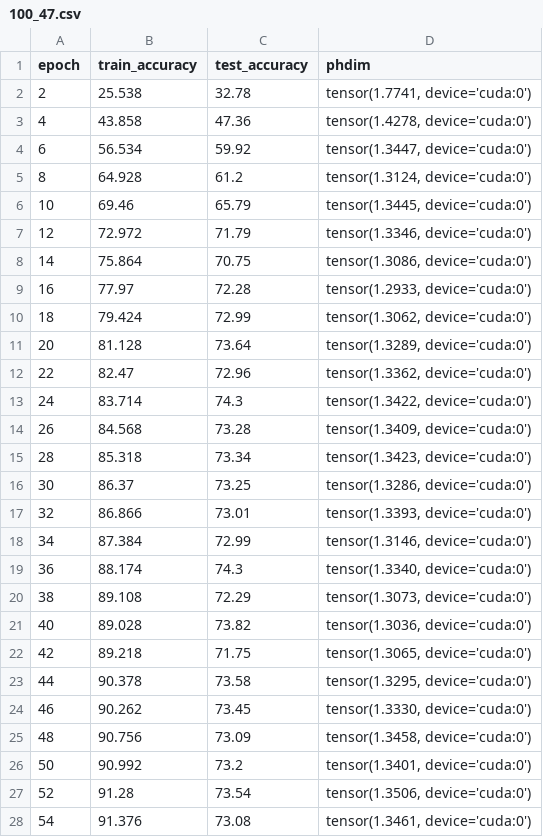
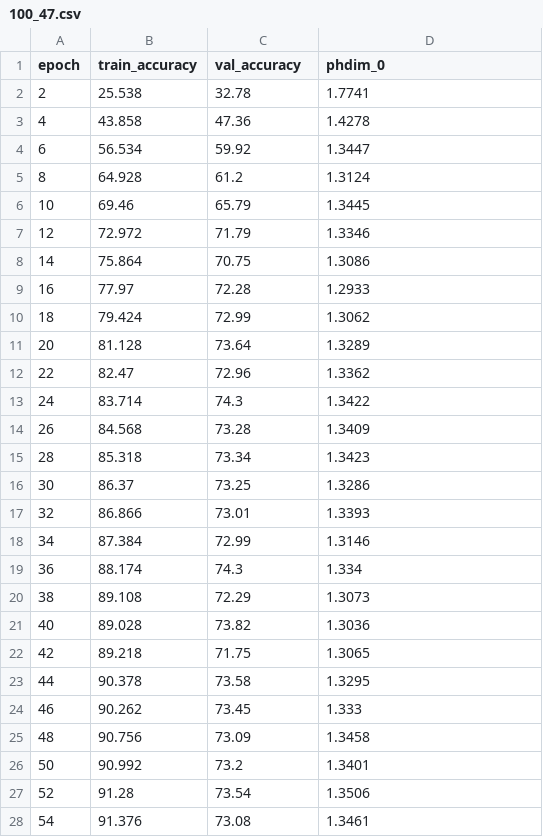
Before and after one commit to niceonelol/grok, a CSV file: sanity_checker/phdim_data/100_47.csv, drawn as a sheet; only a part is shown; the diff covers the shown part only.

```diff
--- a/sanity_checker/phdim_data/100_47.csv
+++ b/sanity_checker/phdim_data/100_47.csv
@@ -1,28 +1,28 @@
-epoch,train_accuracy,test_accuracy,phdim
-2,25.538,32.78,"tensor(1.7741, device='cuda:0')"
-4,43.858,47.36,"tensor(1.4278, device='cuda:0')"
-6,56.534,59.92,"tensor(1.3447, device='cuda:0')"
-8,64.928,61.2,"tensor(1.3124, device='cuda:0')"
-10,69.46,65.79,"tensor(1.3445, device='cuda:0')"
-12,72.972,71.79,"tensor(1.3346, device='cuda:0')"
-14,75.864,70.75,"tensor(1.3086, device='cuda:0')"
-16,77.97,72.28,"tensor(1.2933, device='cuda:0')"
-18,79.424,72.99,"tensor(1.3062, device='cuda:0')"
-20,81.128,73.64,"tensor(1.3289, device='cuda:0')"
-22,82.47,72.96,"tensor(1.3362, device='cuda:0')"
-24,83.714,74.3,"tensor(1.3422, device='cuda:0')"
-26,84.568,73.28,"tensor(1.3409, device='cuda:0')"
-28,85.318,73.34,"tensor(1.3423, device='cuda:0')"
-30,86.37,73.25,"tensor(1.3286, device='cuda:0')"
-32,86.866,73.01,"tensor(1.3393, device='cuda:0')"
-34,87.384,72.99,"tensor(1.3146, device='cuda:0')"
-36,88.174,74.3,"tensor(1.3340, device='cuda:0')"
-38,89.108,72.29,"tensor(1.3073, device='cuda:0')"
-40,89.028,73.82,"tensor(1.3036, device='cuda:0')"
-42,89.218,71.75,"tensor(1.3065, device='cuda:0')"
-44,90.378,73.58,"tensor(1.3295, device='cuda:0')"
-46,90.262,73.45,"tensor(1.3330, device='cuda:0')"
-48,90.756,73.09,"tensor(1.3458, device='cuda:0')"
-50,90.992,73.2,"tensor(1.3401, device='cuda:0')"
-52,91.28,73.54,"tensor(1.3506, device='cuda:0')"
-54,91.376,73.08,"tensor(1.3461, device='cuda:0')"
+epoch,train_accuracy,val_accuracy,phdim_0
+2,25.538,32.78,1.7741
+4,43.858,47.36,1.4278
+6,56.534,59.92,1.3447
+8,64.928,61.2,1.3124
+10,69.46,65.79,1.3445
+12,72.972,71.79,1.3346
+14,75.864,70.75,1.3086
+16,77.97,72.28,1.2933
+18,79.424,72.99,1.3062
+20,81.128,73.64,1.3289
+22,82.47,72.96,1.3362
+24,83.714,74.3,1.3422
+26,84.568,73.28,1.3409
+28,85.318,73.34,1.3423
+30,86.37,73.25,1.3286
+32,86.866,73.01,1.3393
+34,87.384,72.99,1.3146
+36,88.174,74.3,1.334
+38,89.108,72.29,1.3073
+40,89.028,73.82,1.3036
+42,89.218,71.75,1.3065
+44,90.378,73.58,1.3295
+46,90.262,73.45,1.333
+48,90.756,73.09,1.3458
+50,90.992,73.2,1.3401
+52,91.28,73.54,1.3506
+54,91.376,73.08,1.3461
```
Also changed, not shown: 23 edited cells elsewhere in this file, sanity_checker/phdim_data/100_46.csv, sanity_checker/phdim_data/100_48.csv, 17 other files.
